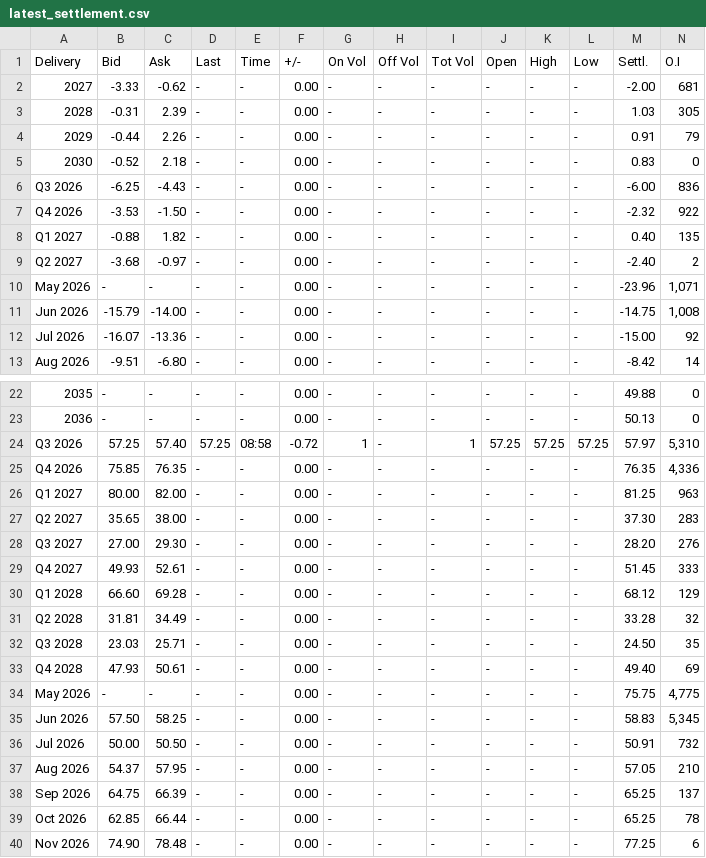
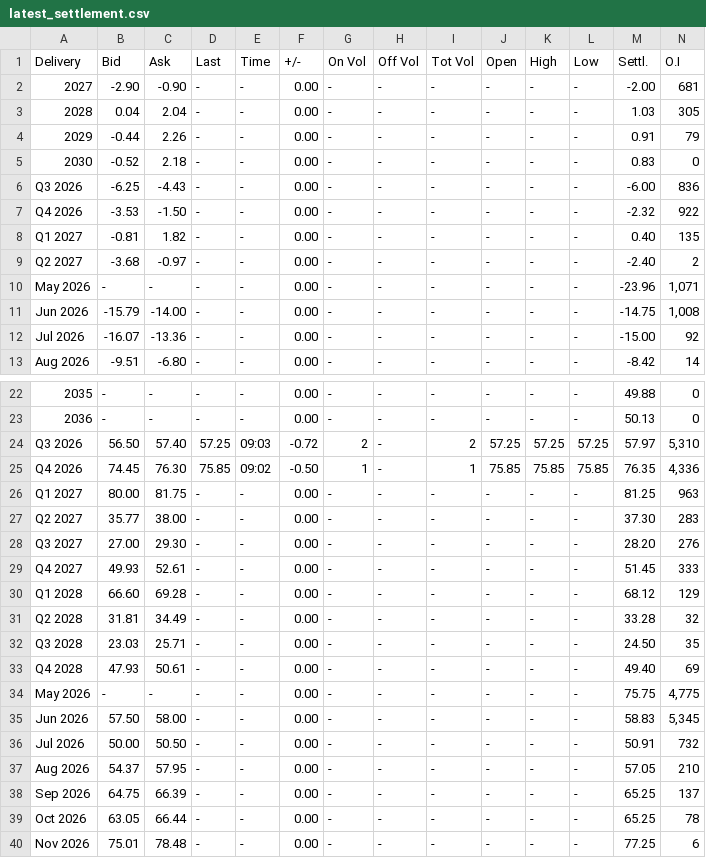
Before and after one commit to rikuisotalus-ux/Euronext-oma, a CSV file: latest_settlement.csv, drawn as a sheet; only a part is shown, gaps mark what is left out; the diff covers the shown part only; the diff names each change by its address in the sheet, - before the commit and + after, or states it on an @@ line.

```diff
--- a/latest_settlement.csv
+++ b/latest_settlement.csv
-B2 (Bid): -3.33
+B2 (Bid): -2.90
-C2 (Ask): -0.62
+C2 (Ask): -0.90
-B3 (Bid): -0.31
+B3 (Bid): 0.04
-C3 (Ask): 2.39
+C3 (Ask): 2.04
-B8 (Bid): -0.88
+B8 (Bid): -0.81
-B24 (Bid): 57.25
+B24 (Bid): 56.50
-E24 (Time): 08:58
+E24 (Time): 09:03
-G24 (On Vol): 1
+G24 (On Vol): 2
-I24 (Tot Vol): 1
+I24 (Tot Vol): 2
-B25 (Bid): 75.85
+B25 (Bid): 74.45
-C25 (Ask): 76.35
+C25 (Ask): 76.30
-D25 (Last): -
+D25 (Last): 75.85
-E25 (Time): -
+E25 (Time): 09:02
-F25 (+/-): 0.00
+F25 (+/-): -0.50
-G25 (On Vol): -
+G25 (On Vol): 1
-I25 (Tot Vol): -
+I25 (Tot Vol): 1
-J25 (Open): -
+J25 (Open): 75.85
-K25 (High): -
+K25 (High): 75.85
-L25 (Low): -
+L25 (Low): 75.85
-C26 (Ask): 82.00
+C26 (Ask): 81.75
-B27 (Bid): 35.65
+B27 (Bid): 35.77
-C35 (Ask): 58.25
+C35 (Ask): 58.00
-B39 (Bid): 62.85
+B39 (Bid): 63.05
-B40 (Bid): 74.90
+B40 (Bid): 75.01
```
Also changed, not shown: 2 edited cells elsewhere in this file, historical_fuels.csv, historical_settlement.csv, 3 other files.
